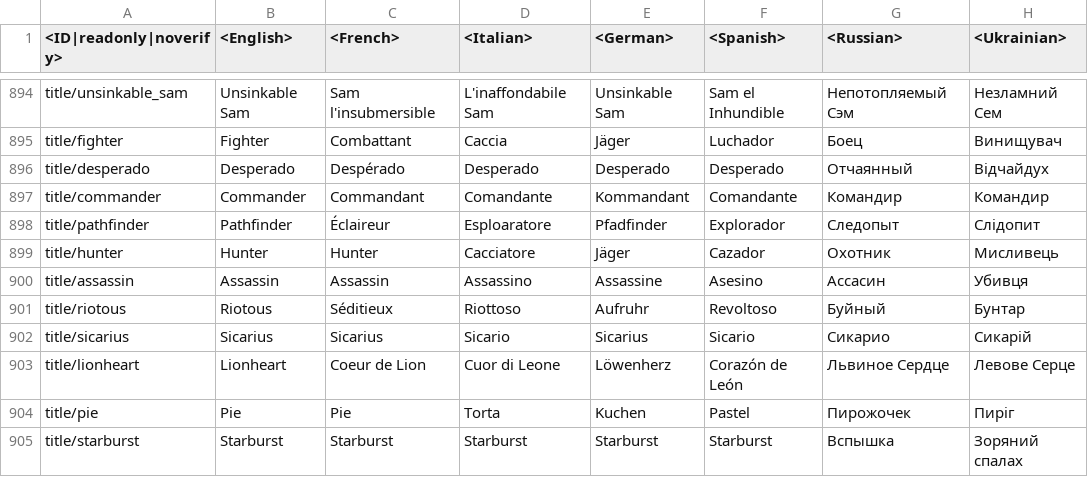
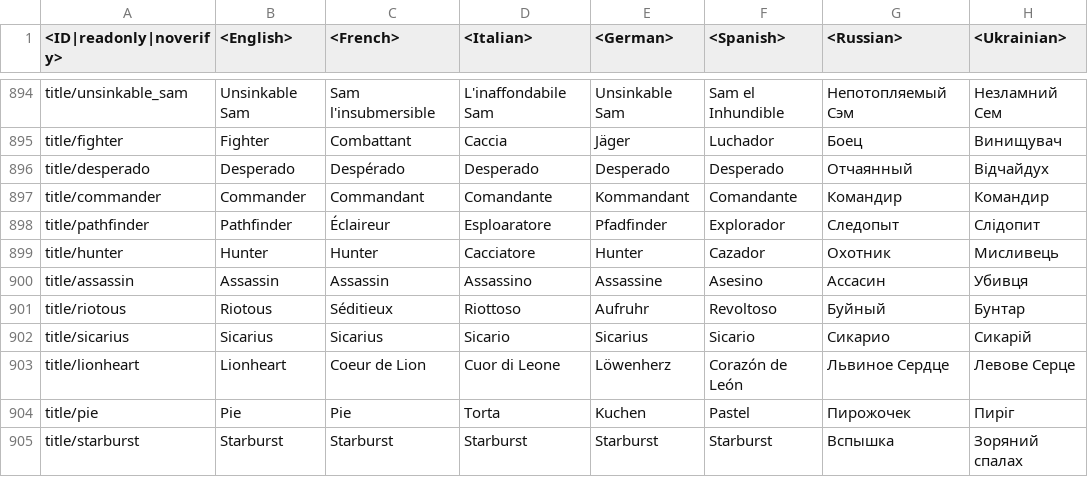
Before and after one commit to gszabi99/War-Thunder-Mobile-Datamine, a CSV file: lang.vromfs.bin_u/lang/menu_options.csv, drawn as a sheet; only a part is shown, gaps mark what is left out; the diff names each change by its address in the sheet, - before the commit and + after, or states it on an @@ line.

```diff
--- a/lang.vromfs.bin_u/lang/menu_options.csv
+++ b/lang.vromfs.bin_u/lang/menu_options.csv
-E899 (<German>): Jäger
+E899 (<German>): Hunter
```
Also changed, not shown: 47 other files.
